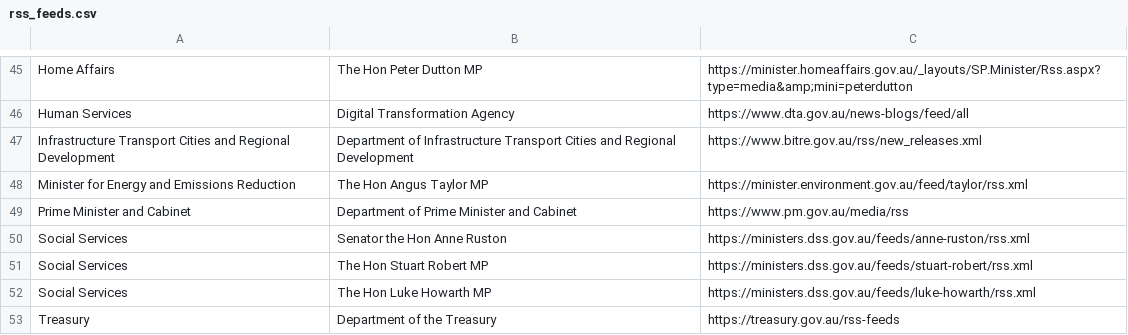
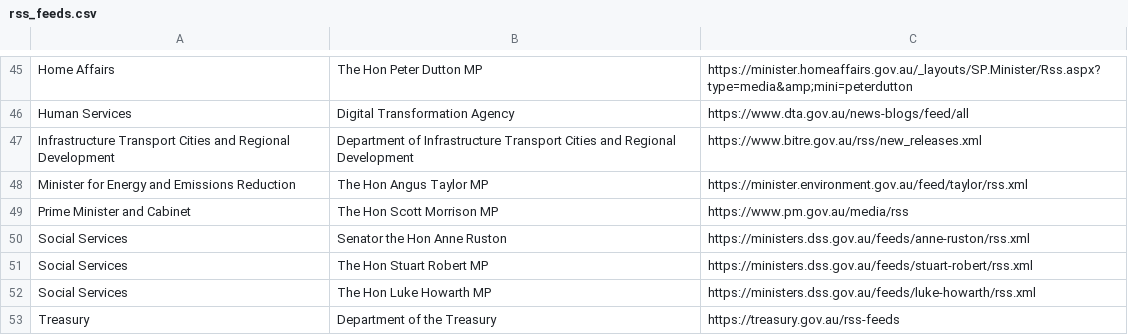
Before and after one commit to govau/media-release-sources, a CSV file: rss_feeds.csv, drawn as a sheet; only a part is shown, gaps mark what is left out.

Commit message:
PM feed name updated
PM feed name updated

```diff
--- a/rss_feeds.csv
+++ b/rss_feeds.csv
@@ -48,3 +48,3 @@ Infrastructure Transport Cities and Regional Development,Department of Infrastru
 Minister for Energy and Emissions Reduction,The Hon Angus Taylor MP,https://minister.environment.gov.au/feed/taylor/rss.xml
-Prime Minister and Cabinet,Department of Prime Minister and Cabinet, https://www.pm.gov.au/media/rss
+Prime Minister and Cabinet,The Hon Scott Morrison MP, https://www.pm.gov.au/media/rss
 Social Services,Senator the Hon Anne Ruston,https://ministers.dss.gov.au/feeds/anne-ruston/rss.xml
```
